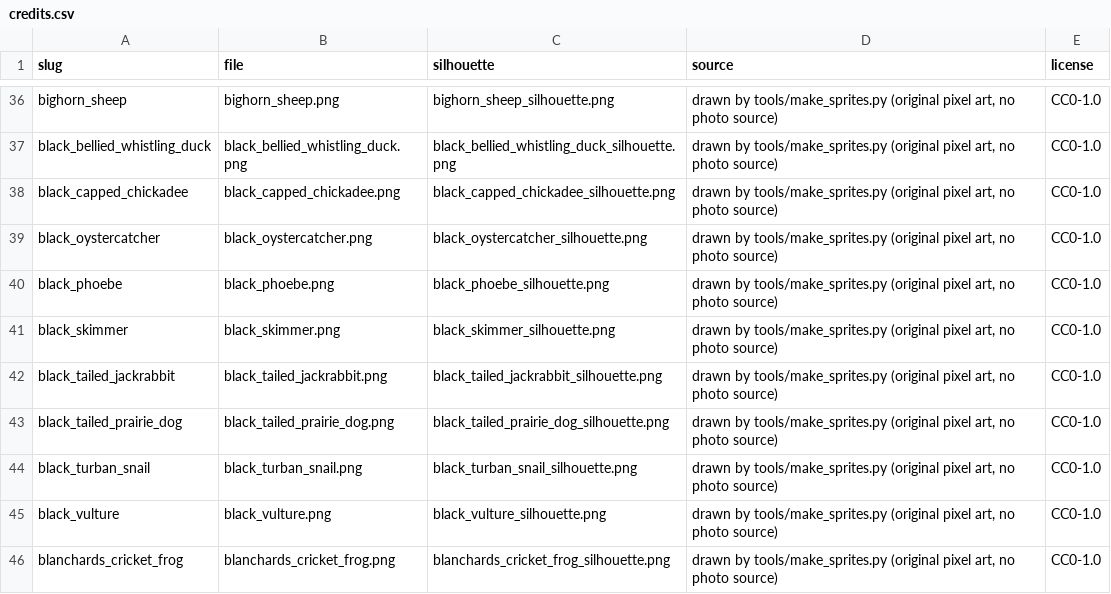
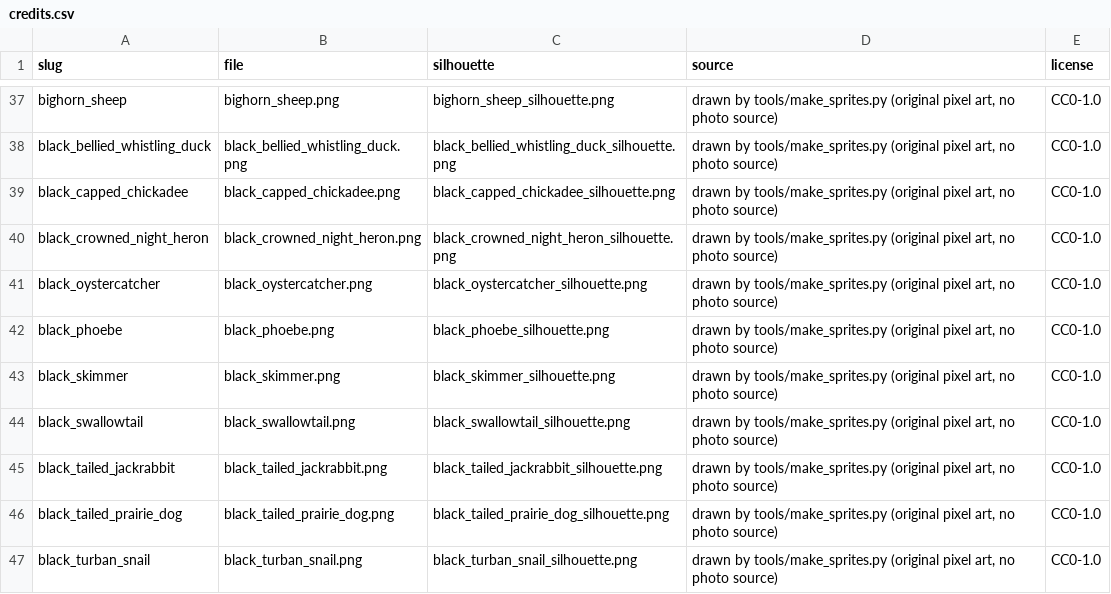
Before and after one commit to kurosatto/CollectAnimals, a CSV file: species/sprites/credits.csv, drawn as a sheet; only a part is shown, gaps mark what is left out; the shorter side is filled out with more unchanged rows; the diff covers the shown part only; the diff names each change by its address in the sheet, - before the commit and + after, or states it on an @@ line.

```diff
--- a/species/sprites/credits.csv
+++ b/species/sprites/credits.csv
+row 40: black_crowned_night_heron | black_crowned_night_heron.png | black_crowned_night_heron_silhouette.png | drawn by tools/make_sprites.py (original pixel art, no photo source) | CC0-1.0
+row 44: black_swallowtail | black_swallowtail.png | black_swallowtail_silhouette.png | drawn by tools/make_sprites.py (original pixel art, no photo source) | CC0-1.0
```
Also changed, not shown: 15 added rows elsewhere in this file, 55 other files.
